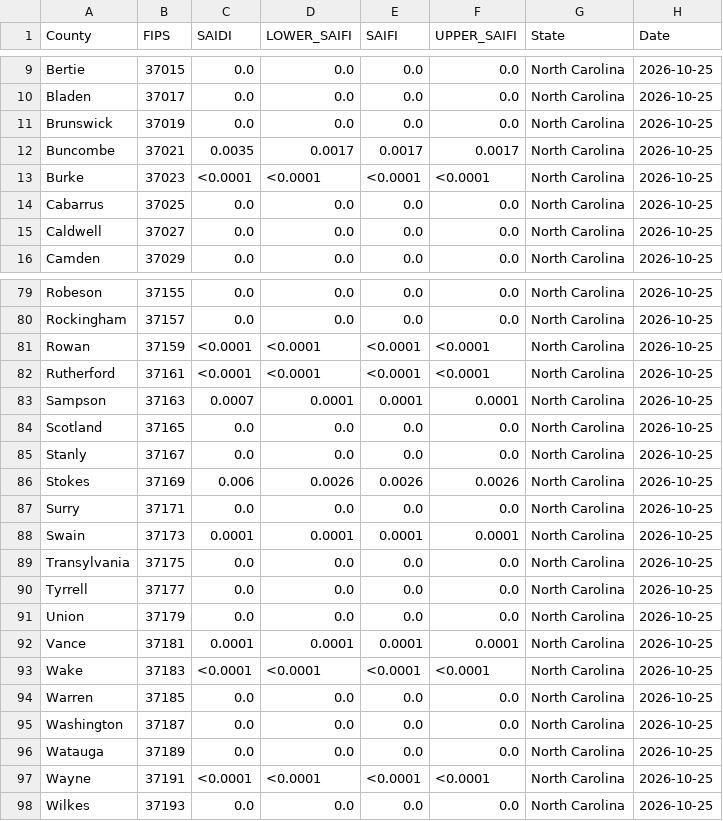
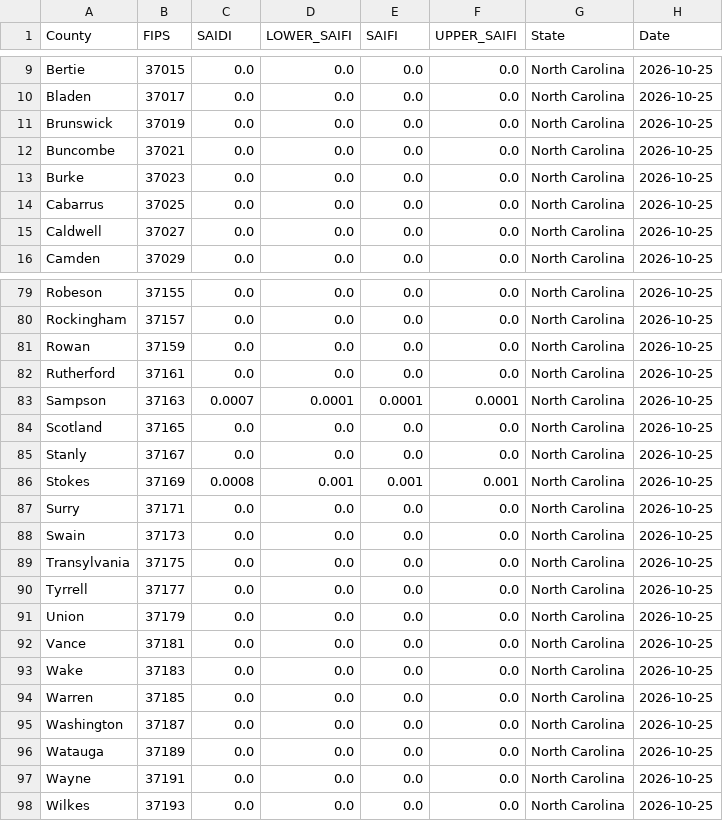
Before and after one commit to Urban-Research-Group/grower-dashboard, a CSV file: states/NC/NC_DATA.csv, drawn as a sheet; only a part is shown, gaps mark what is left out; the diff covers the shown part only.

```diff
--- a/states/NC/NC_DATA.csv
+++ b/states/NC/NC_DATA.csv
@@ -11,4 +11,4 @@ Bladen,37017,0.0,0.0,0.0,0.0,North Carolina,2026-10-25
 Brunswick,37019,0.0,0.0,0.0,0.0,North Carolina,2026-10-25
-Buncombe,37021,0.0035,0.0017,0.0017,0.0017,North Carolina,2026-10-25
-Burke,37023,<0.0001,<0.0001,<0.0001,<0.0001,North Carolina,2026-10-25
+Buncombe,37021,0.0,0.0,0.0,0.0,North Carolina,2026-10-25
+Burke,37023,0.0,0.0,0.0,0.0,North Carolina,2026-10-25
 Cabarrus,37025,0.0,0.0,0.0,0.0,North Carolina,2026-10-25
@@ -80,4 +80,4 @@ Robeson,37155,0.0,0.0,0.0,0.0,North Carolina,2026-10-25
 Rockingham,37157,0.0,0.0,0.0,0.0,North Carolina,2026-10-25
-Rowan,37159,<0.0001,<0.0001,<0.0001,<0.0001,North Carolina,2026-10-25
-Rutherford,37161,<0.0001,<0.0001,<0.0001,<0.0001,North Carolina,2026-10-25
+Rowan,37159,0.0,0.0,0.0,0.0,North Carolina,2026-10-25
+Rutherford,37161,0.0,0.0,0.0,0.0,North Carolina,2026-10-25
 Sampson,37163,0.0007,0.0001,0.0001,0.0001,North Carolina,2026-10-25
@@ -85,5 +85,5 @@ Scotland,37165,0.0,0.0,0.0,0.0,North Carolina,2026-10-25
 Stanly,37167,0.0,0.0,0.0,0.0,North Carolina,2026-10-25
-Stokes,37169,0.006,0.0026,0.0026,0.0026,North Carolina,2026-10-25
+Stokes,37169,0.0008,0.001,0.001,0.001,North Carolina,2026-10-25
 Surry,37171,0.0,0.0,0.0,0.0,North Carolina,2026-10-25
-Swain,37173,0.0001,0.0001,0.0001,0.0001,North Carolina,2026-10-25
+Swain,37173,0.0,0.0,0.0,0.0,North Carolina,2026-10-25
 Transylvania,37175,0.0,0.0,0.0,0.0,North Carolina,2026-10-25
@@ -91,4 +91,4 @@ Tyrrell,37177,0.0,0.0,0.0,0.0,North Carolina,2026-10-25
 Union,37179,0.0,0.0,0.0,0.0,North Carolina,2026-10-25
-Vance,37181,0.0001,0.0001,0.0001,0.0001,North Carolina,2026-10-25
-Wake,37183,<0.0001,<0.0001,<0.0001,<0.0001,North Carolina,2026-10-25
+Vance,37181,0.0,0.0,0.0,0.0,North Carolina,2026-10-25
+Wake,37183,0.0,0.0,0.0,0.0,North Carolina,2026-10-25
 Warren,37185,0.0,0.0,0.0,0.0,North Carolina,2026-10-25
@@ -96,3 +96,3 @@ Washington,37187,0.0,0.0,0.0,0.0,North Carolina,2026-10-25
 Watauga,37189,0.0,0.0,0.0,0.0,North Carolina,2026-10-25
-Wayne,37191,<0.0001,<0.0001,<0.0001,<0.0001,North Carolina,2026-10-25
+Wayne,37191,0.0,0.0,0.0,0.0,North Carolina,2026-10-25
 Wilkes,37193,0.0,0.0,0.0,0.0,North Carolina,2026-10-25
```
Also changed, not shown: 46 edited cells elsewhere in this file, states/GA/GA_DATA.csv, 19 other files.
